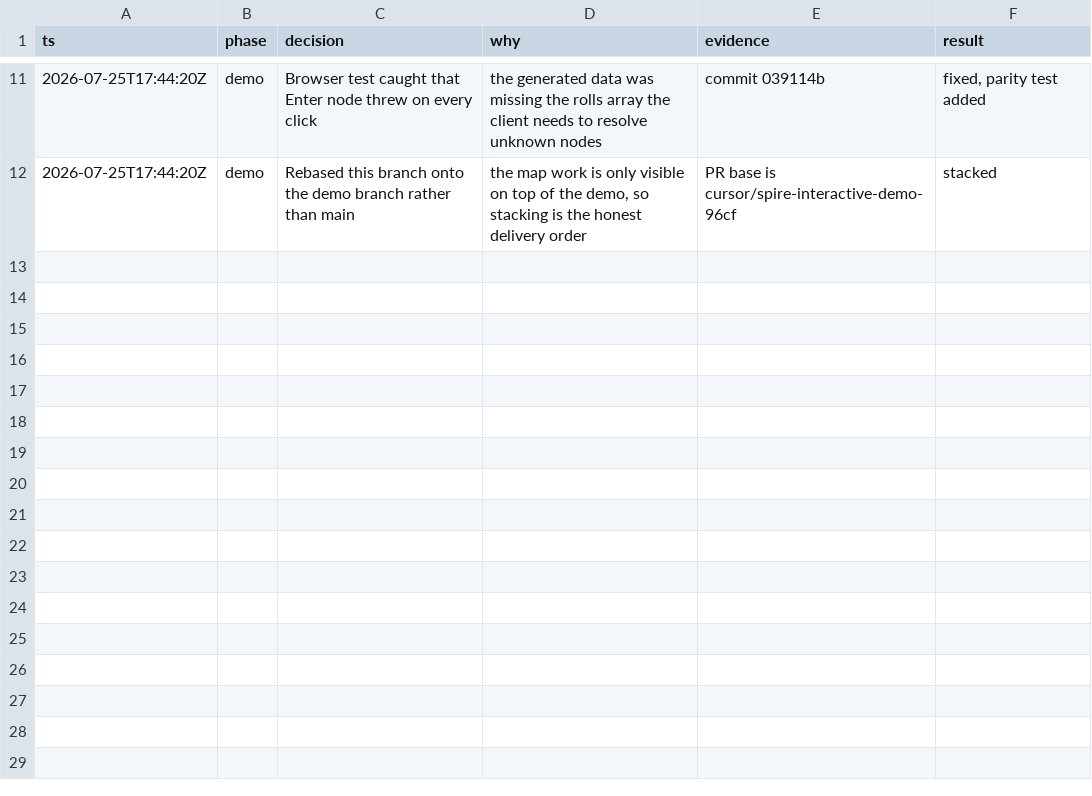
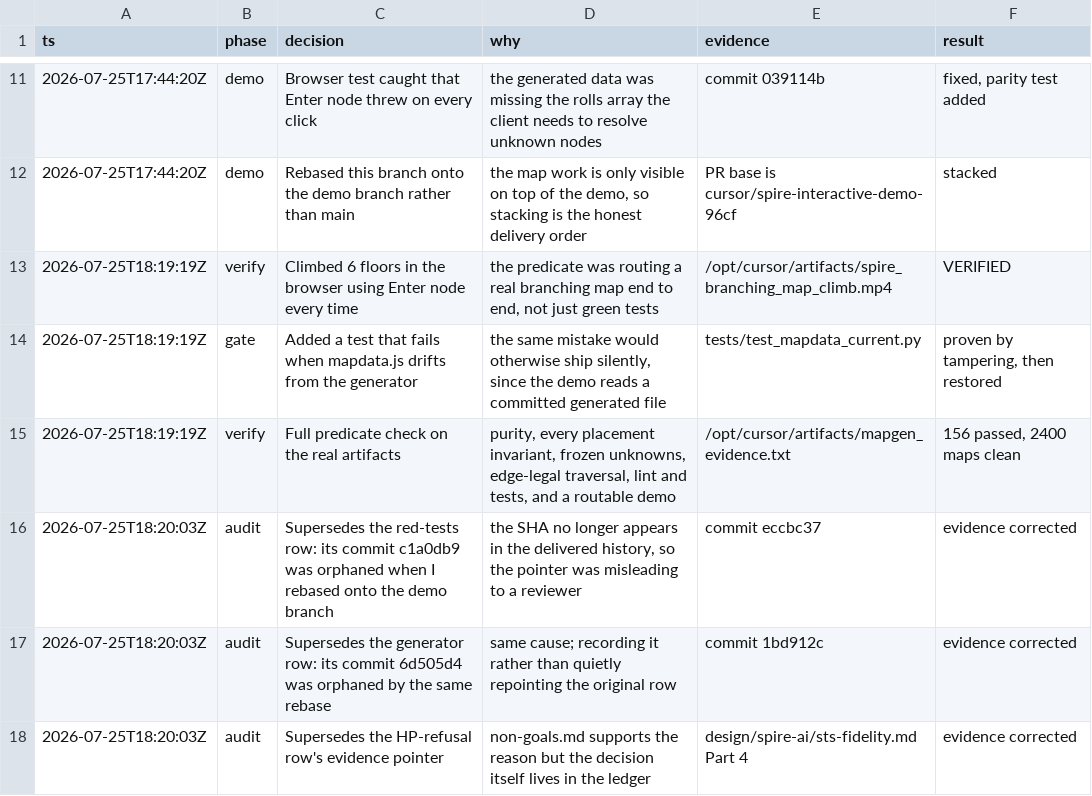
Before and after one commit to hhalperin/roguelike, a TSV file: design/spire-ai/sts-emulation-decisions.tsv, drawn as a sheet; only a part is shown, gaps mark what is left out; the diff names each change by its address in the sheet, - before the commit and + after, or states it on an @@ line.

```diff
--- a/design/spire-ai/sts-emulation-decisions.tsv
+++ b/design/spire-ai/sts-emulation-decisions.tsv
+row 13: 2026-07-25T18:19:19Z | verify | Climbed 6 floors in the browser using Enter node every time | the predicate was routing a real branching map end to end, not just green tests | /opt/cursor/artifacts/spire_branching_map_climb.mp4 | VERIFIED
+row 14: 2026-07-25T18:19:19Z | gate | Added a test that fails when mapdata.js drifts from the generator | the same mistake would otherwise ship silently, since the demo reads a committed generated file | tests/test_mapdata_current.py | proven by tampering, then restored
+row 15: 2026-07-25T18:19:19Z | verify | Full predicate check on the real artifacts | purity, every placement invariant, frozen unknowns, edge-legal traversal, lint and tests, and a routable demo | /opt/cursor/artifacts/mapgen_evidence.txt | 156 passed, 2400 maps clean
+row 16: 2026-07-25T18:20:03Z | audit | Supersedes the red-tests row: its commit c1a0db9 was orphaned when I rebased onto the demo branch | the SHA no longer appears in the delivered history, so the pointer was misleading to a reviewer | commit eccbc37 | evidence corrected
+row 17: 2026-07-25T18:20:03Z | audit | Supersedes the generator row: its commit 6d505d4 was orphaned by the same rebase | same cause; recording it rather than quietly repointing the original row | commit 1bd912c | evidence corrected
+row 18: 2026-07-25T18:20:03Z | audit | Supersedes the HP-refusal row's evidence pointer | non-goals.md supports the reason but the decision itself lives in the ledger | design/spire-ai/sts-fidelity.md Part 4 | evidence corrected
```
